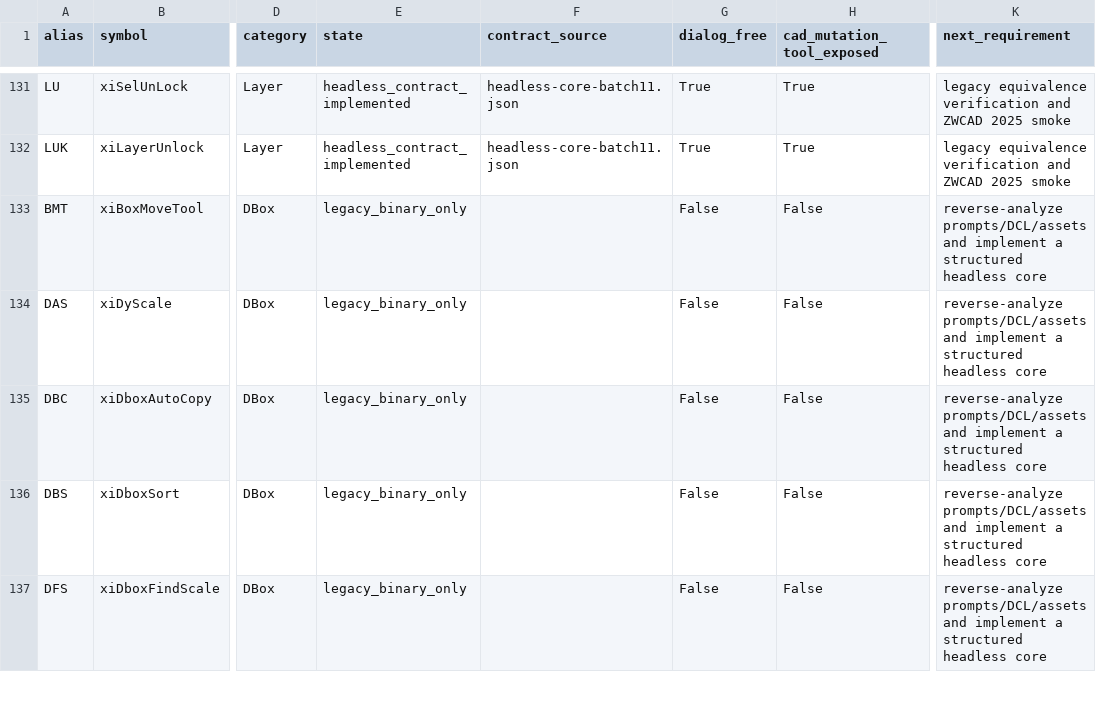
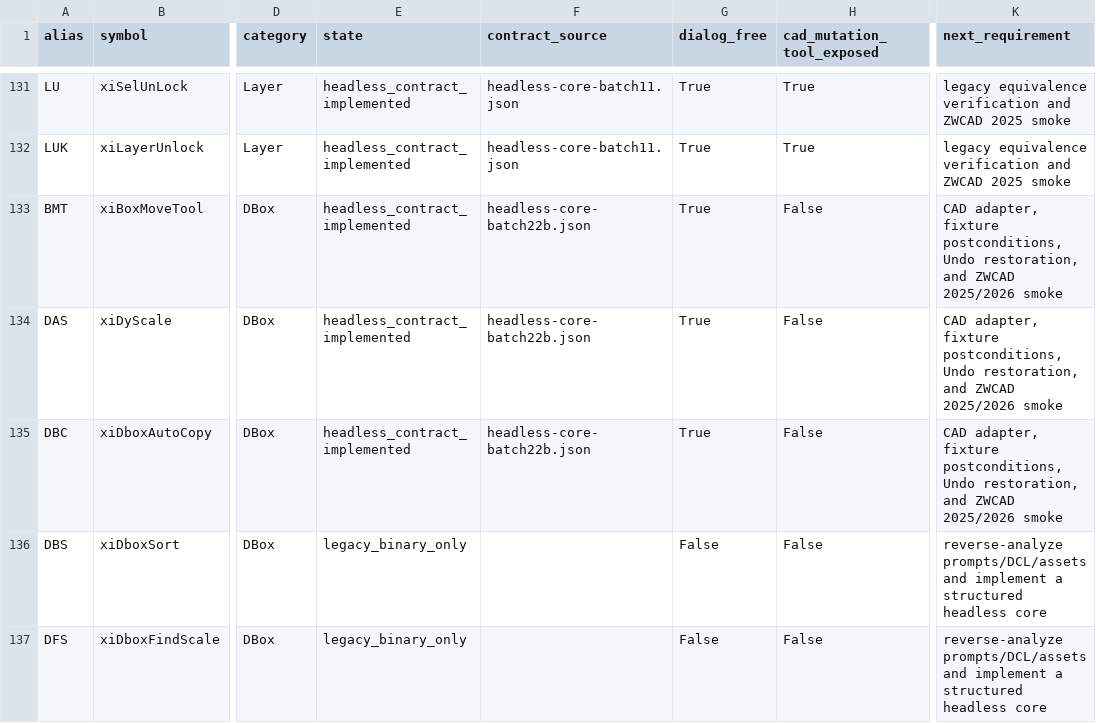
Before and after one commit to khs0927/HS-CAD, a CSV file: catalog/headless/headless-coverage-357.csv, drawn as a sheet; only a part is shown, gaps mark what is left out; the diff covers the shown part only; the diff names each change by its address in the sheet, - before the commit and + after, or states it on an @@ line.

Commit message:
Add evidence-backed xiCAD batch 22 contracts

```diff
--- a/catalog/headless/headless-coverage-357.csv
+++ b/catalog/headless/headless-coverage-357.csv
-E133:E135 (state): legacy_binary_only
+E133:E135 (state): headless_contract_implemented
-F133:F135 (contract_source): (empty)
+F133:F135 (contract_source): headless-core-batch22b.json
-G133:G135 (dialog_free): False
+G133:G135 (dialog_free): True
-K133:K135 (next_requirement): reverse-analyze prompts/DCL/assets and implement a structured headless core
+K133:K135 (next_requirement): CAD adapter, fixture postconditions, Undo restoration, and ZWCAD 2025/2026 smoke
```
Also changed, not shown: 54 edited cells elsewhere in this file, 13 other files.
